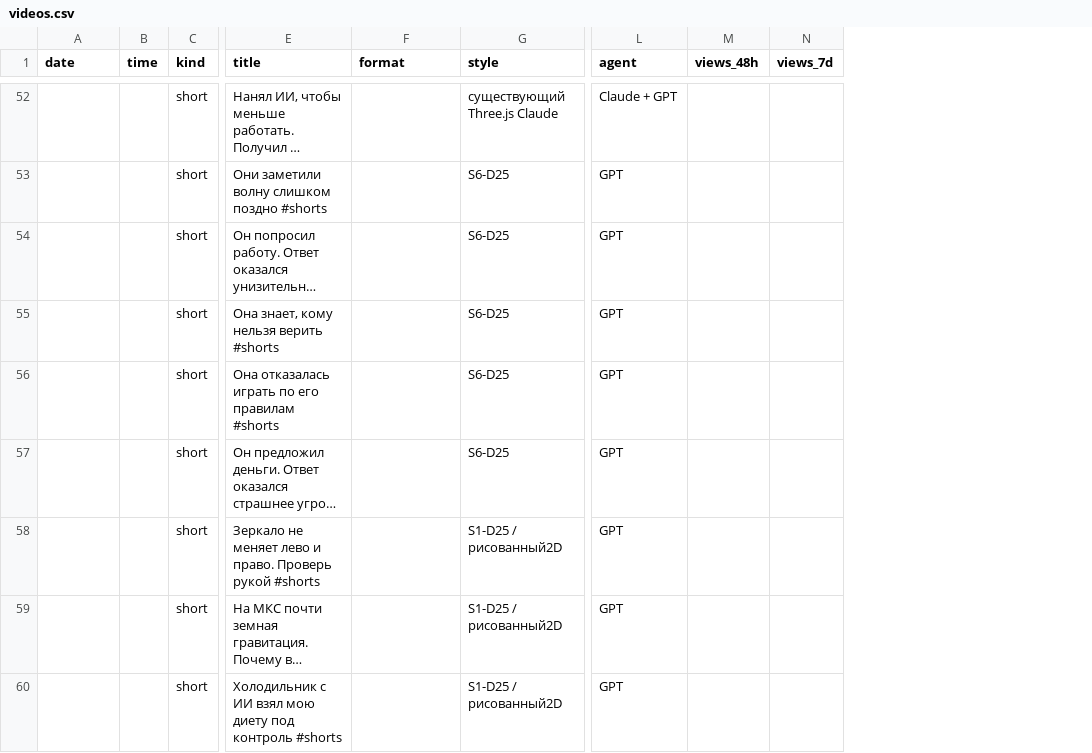
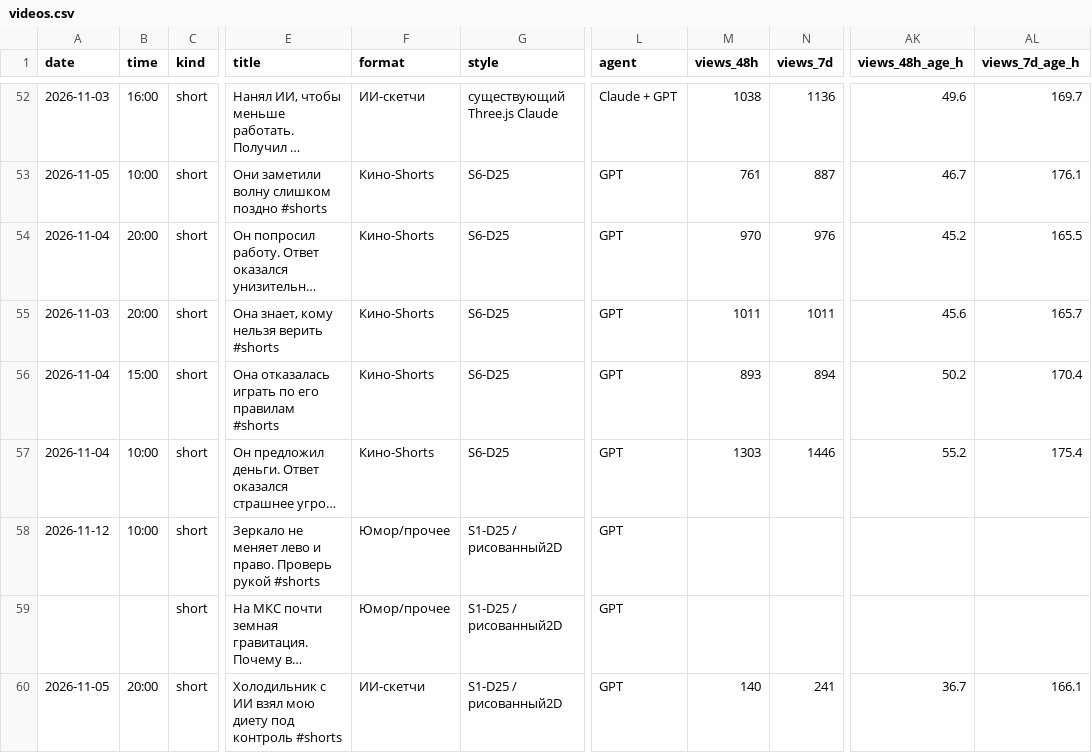
Before and after one commit to osminoog09-star/Shorts, a CSV file: reports/videos.csv, drawn as a sheet; only a part is shown, gaps mark what is left out; long unchanged cells end in …; the diff covers the shown part only; the diff names each change by its address in the sheet, - before the commit and + after, or states it on an @@ line.

```diff
--- a/reports/videos.csv
+++ b/reports/videos.csv
+column AK (views_48h_age_h), rows 52-60: 49.6 | 46.7 | 45.2 | 45.6 | 50.2 | 55.2 |  |  | 36.7
+column AL (views_7d_age_h), rows 52-60: 169.7 | 176.1 | 165.5 | 165.7 | 170.4 | 175.4 |  |  | 166.1
-A52 (date): (empty)
+A52 (date): 2026-11-03
-B52 (time): (empty)
+B52 (time): 16:00
-F52 (format): (empty)
+F52 (format): ИИ-скетчи
-M52 (views_48h): (empty)
+M52 (views_48h): 1038
-N52 (views_7d): (empty)
+N52 (views_7d): 1136
-A53 (date): (empty)
+A53 (date): 2026-11-05
-B53 (time): (empty)
+B53 (time): 10:00
-F53:F57 (format): (empty)
+F53:F57 (format): Кино-Shorts
-M53 (views_48h): (empty)
+M53 (views_48h): 761
-N53 (views_7d): (empty)
+N53 (views_7d): 887
-A54 (date): (empty)
+A54 (date): 2026-11-04
-B54:B55 (time): (empty)
+B54:B55 (time): 20:00
-M54 (views_48h): (empty)
+M54 (views_48h): 970
-N54 (views_7d): (empty)
+N54 (views_7d): 976
-A55 (date): (empty)
+A55 (date): 2026-11-03
-M55 (views_48h): (empty)
+M55 (views_48h): 1011
-N55 (views_7d): (empty)
+N55 (views_7d): 1011
-A56:A57 (date): (empty)
+A56:A57 (date): 2026-11-04
-B56 (time): (empty)
+B56 (time): 15:00
-M56 (views_48h): (empty)
+M56 (views_48h): 893
-N56 (views_7d): (empty)
+N56 (views_7d): 894
-B57:B58 (time): (empty)
+B57:B58 (time): 10:00
-M57 (views_48h): (empty)
+M57 (views_48h): 1303
-N57 (views_7d): (empty)
+N57 (views_7d): 1446
-A58 (date): (empty)
+A58 (date): 2026-11-12
-F58:F59 (format): (empty)
+F58:F59 (format): Юмор/прочее
-A60 (date): (empty)
+A60 (date): 2026-11-05
-B60 (time): (empty)
+B60 (time): 20:00
-F60 (format): (empty)
+F60 (format): ИИ-скетчи
-M60 (views_48h): (empty)
+M60 (views_48h): 140
-N60 (views_7d): (empty)
+N60 (views_7d): 241
```
Also changed, not shown: 145 edited cells elsewhere in this file, 5 other files.
